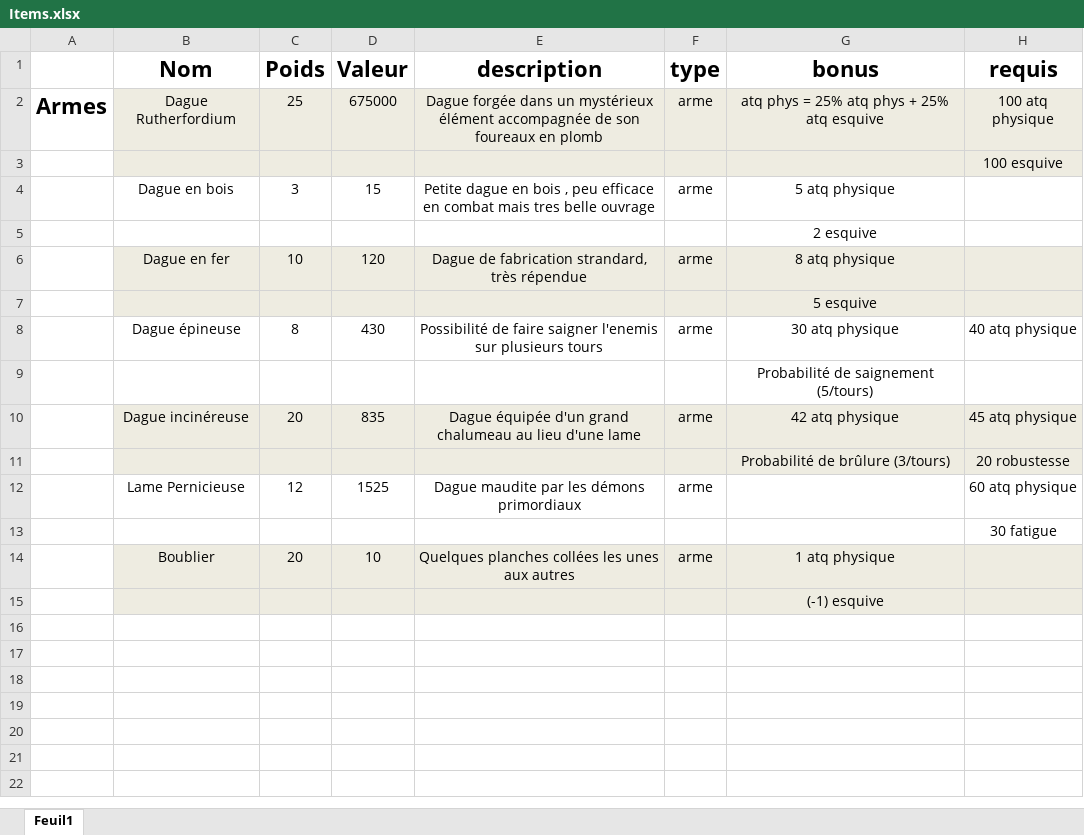
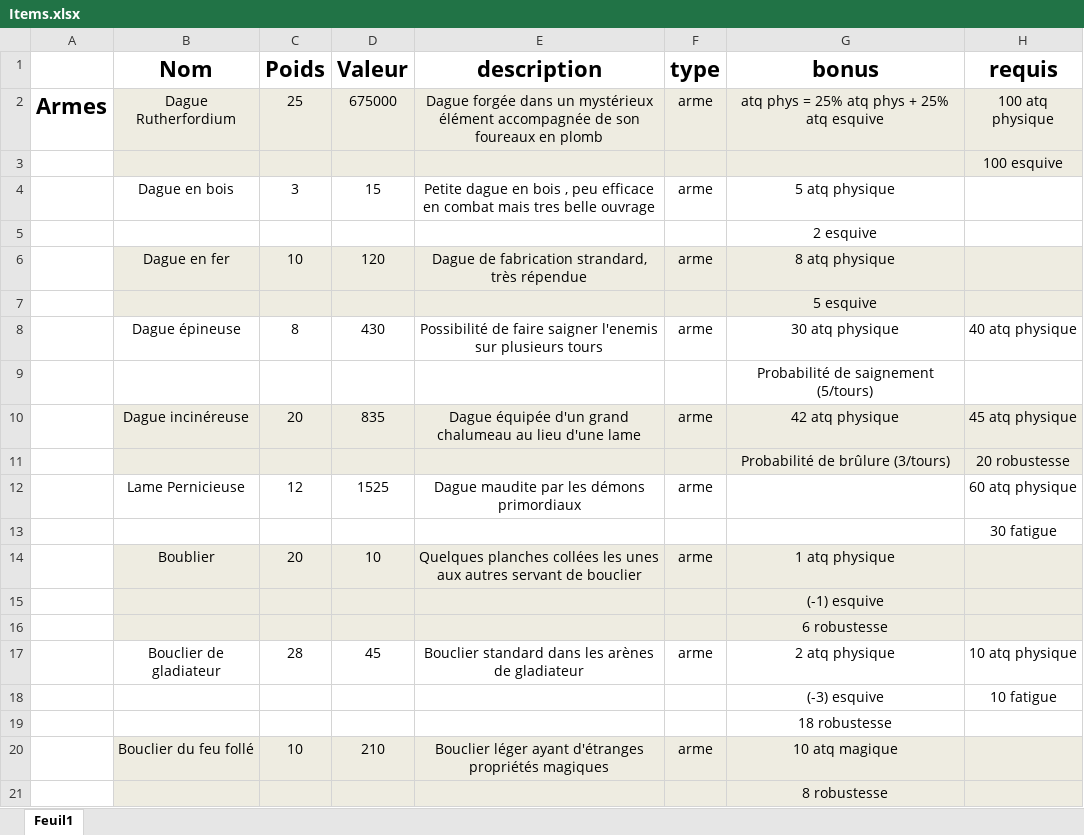
Before and after one commit to Daubiht/Project-TLJ, an Excel workbook: Items.xlsx, sheet Feuil1, drawn as a sheet; values as stored, in another font and other column widths than the file's, no borders; the diff names each change by its address in the sheet, - before the commit and + after, or states it on an @@ line.

Commit message:
add items

```diff
--- a/Items.xlsx (sheet Feuil1)
+++ b/Items.xlsx (sheet Feuil1)
-E14 (description): …aux autres
+E14 (description): …aux autres servant de bouclier
+row 16:  |  |  |  |  |  | 6 robustesse
+row 17:  | Bouclier de gladiateur | 28 | 45 | Bouclier standard dans les arènes de gladiateur | arme | 2 atq physique | 10 atq physique
+row 18:  |  |  |  |  |  | (-3) esquive | 10 fatigue
+row 19:  |  |  |  |  |  | 18 robustesse
+row 20:  | Bouclier du feu follé | 10 | 210 | Bouclier léger ayant d'étranges propriétés magiques | arme | 10 atq magique
+row 21:  |  |  |  |  |  | 8 robustesse
```
